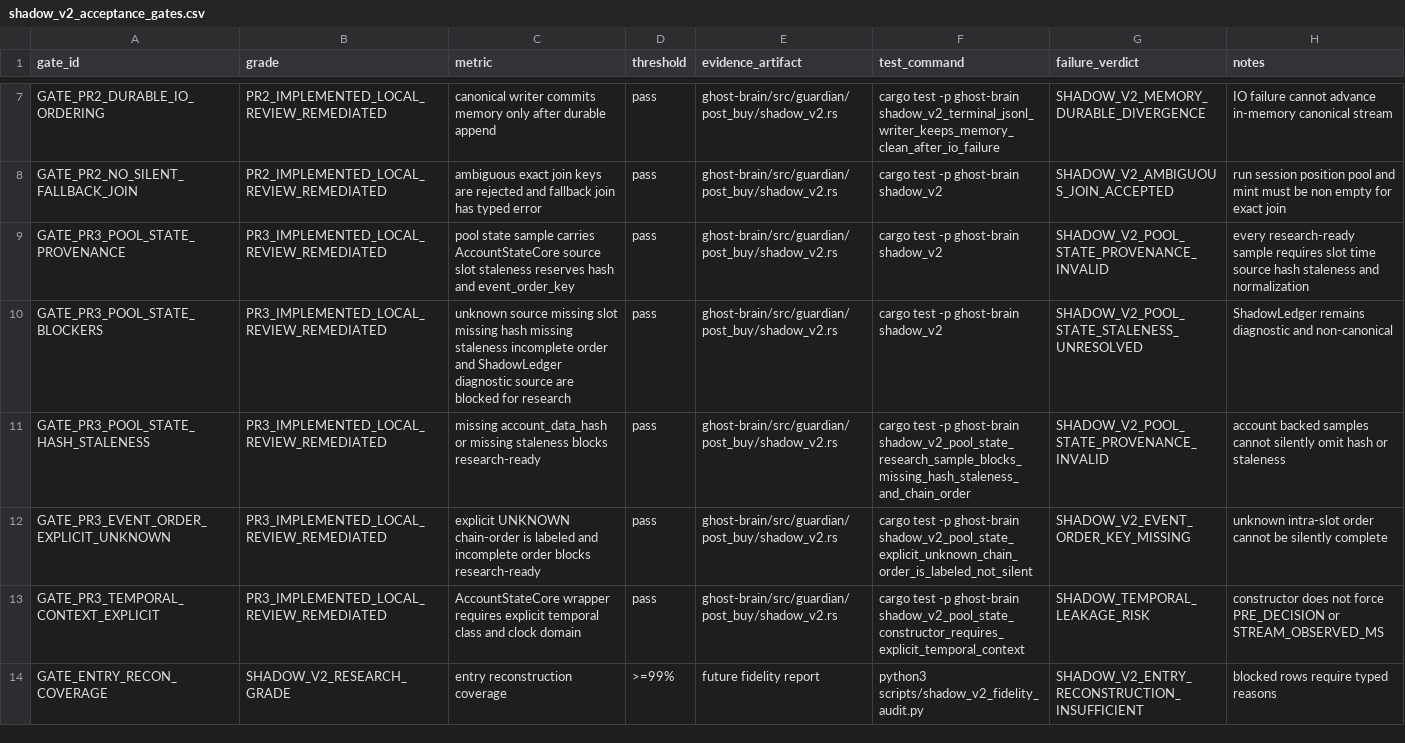
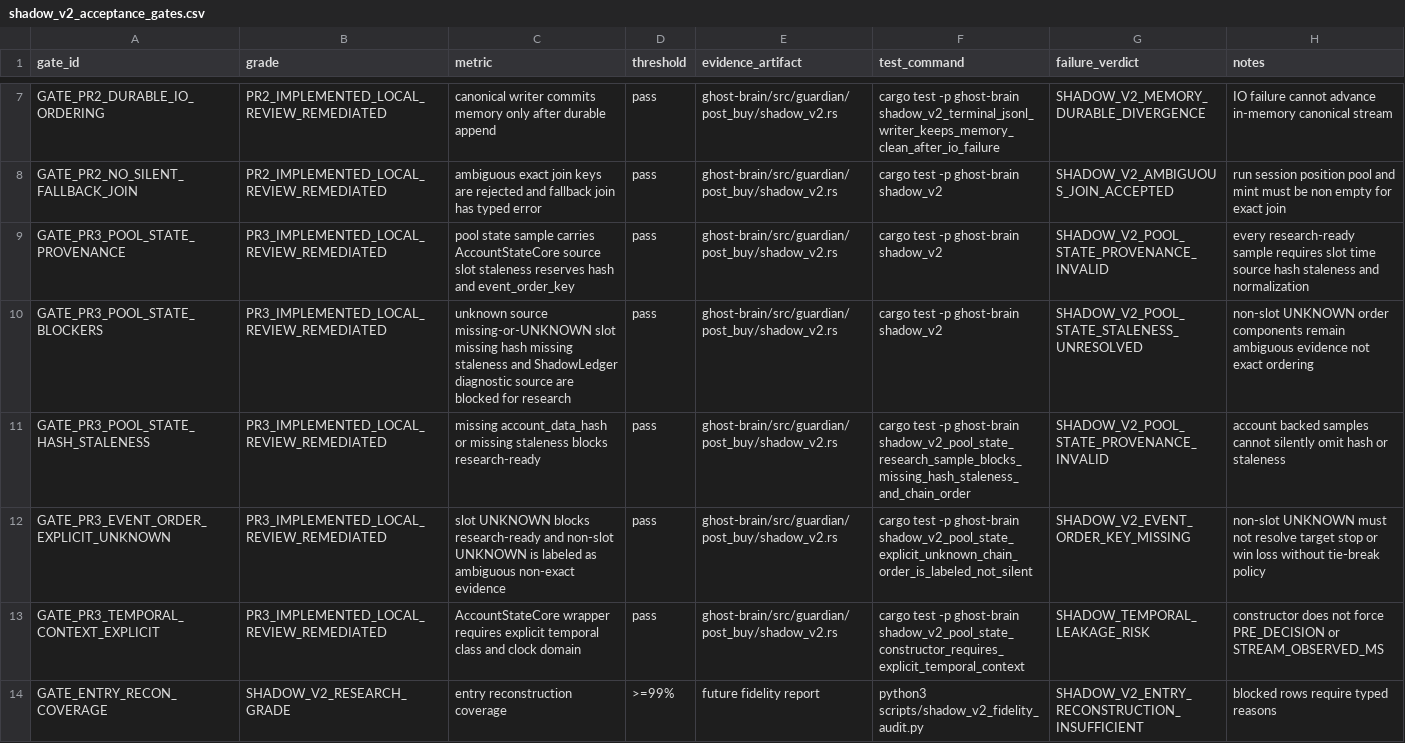
Before and after one commit to smahacfel/Gho, a CSV file: reports/selector/shadow_v2_acceptance_gates.csv, drawn as a sheet; only a part is shown, gaps mark what is left out.

Commit message:
docs: clarify Shadow V2 PR3 event order gate

```diff
--- a/reports/selector/shadow_v2_acceptance_gates.csv
+++ b/reports/selector/shadow_v2_acceptance_gates.csv
@@ -9,5 +9,5 @@ GATE_PR2_NO_SILENT_FALLBACK_JOIN,PR2_IMPLEMENTED_LOCAL_REVIEW_REMEDIATED,ambiguo
 GATE_PR3_POOL_STATE_PROVENANCE,PR3_IMPLEMENTED_LOCAL_REVIEW_REMEDIATED,pool state sample carries AccountStateCore source slot staleness reserves hash and event_order_key,pass,ghost-brain/src/guardian/post_buy/shadow_v2.rs,cargo test -p ghost-brain shadow_v2,SHADOW_V2_POOL_STATE_PROVENANCE_INVALID,every research-ready sample requires slot time source hash staleness and normalization
-GATE_PR3_POOL_STATE_BLOCKERS,PR3_IMPLEMENTED_LOCAL_REVIEW_REMEDIATED,unknown source missing slot missing hash missing staleness incomplete order and ShadowLedger diagnostic source are blocked for research,pass,ghost-brain/src/guardian/post_buy/shadow_v2.rs,cargo test -p ghost-brain shadow_v2,SHADOW_V2_POOL_STATE_STALENESS_UNRESOLVED,ShadowLedger remains diagnostic and non-canonical
+GATE_PR3_POOL_STATE_BLOCKERS,PR3_IMPLEMENTED_LOCAL_REVIEW_REMEDIATED,unknown source missing-or-UNKNOWN slot missing hash missing staleness and ShadowLedger diagnostic source are blocked for research,pass,ghost-brain/src/guardian/post_buy/shadow_v2.rs,cargo test -p ghost-brain shadow_v2,SHADOW_V2_POOL_STATE_STALENESS_UNRESOLVED,non-slot UNKNOWN order components remain ambiguous evidence not exact ordering
 GATE_PR3_POOL_STATE_HASH_STALENESS,PR3_IMPLEMENTED_LOCAL_REVIEW_REMEDIATED,missing account_data_hash or missing staleness blocks research-ready,pass,ghost-brain/src/guardian/post_buy/shadow_v2.rs,cargo test -p ghost-brain shadow_v2_pool_state_research_sample_blocks_missing_hash_staleness_and_chain_order,SHADOW_V2_POOL_STATE_PROVENANCE_INVALID,account backed samples cannot silently omit hash or staleness
-GATE_PR3_EVENT_ORDER_EXPLICIT_UNKNOWN,PR3_IMPLEMENTED_LOCAL_REVIEW_REMEDIATED,explicit UNKNOWN chain-order is labeled and incomplete order blocks research-ready,pass,ghost-brain/src/guardian/post_buy/shadow_v2.rs,cargo test -p ghost-brain shadow_v2_pool_state_explicit_unknown_chain_order_is_labeled_not_silent,SHADOW_V2_EVENT_ORDER_KEY_MISSING,unknown intra-slot order cannot be silently complete
+GATE_PR3_EVENT_ORDER_EXPLICIT_UNKNOWN,PR3_IMPLEMENTED_LOCAL_REVIEW_REMEDIATED,slot UNKNOWN blocks research-ready and non-slot UNKNOWN is labeled as ambiguous non-exact evidence,pass,ghost-brain/src/guardian/post_buy/shadow_v2.rs,cargo test -p ghost-brain shadow_v2_pool_state_explicit_unknown_chain_order_is_labeled_not_silent,SHADOW_V2_EVENT_ORDER_KEY_MISSING,non-slot UNKNOWN must not resolve target stop or win loss without tie-break policy
 GATE_PR3_TEMPORAL_CONTEXT_EXPLICIT,PR3_IMPLEMENTED_LOCAL_REVIEW_REMEDIATED,AccountStateCore wrapper requires explicit temporal class and clock domain,pass,ghost-brain/src/guardian/post_buy/shadow_v2.rs,cargo test -p ghost-brain shadow_v2_pool_state_constructor_requires_explicit_temporal_context,SHADOW_TEMPORAL_LEAKAGE_RISK,constructor does not force PRE_DECISION or STREAM_OBSERVED_MS
```
Also changed, not shown: 1 other file.
